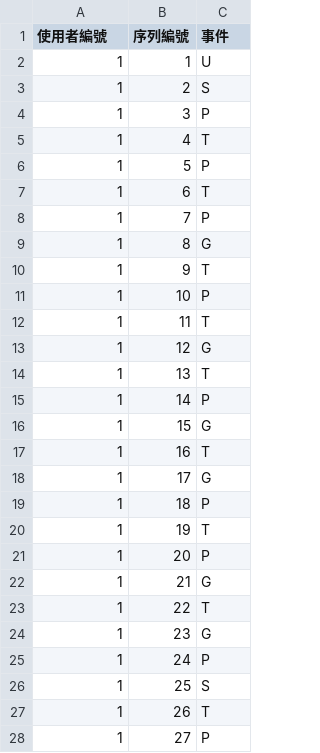
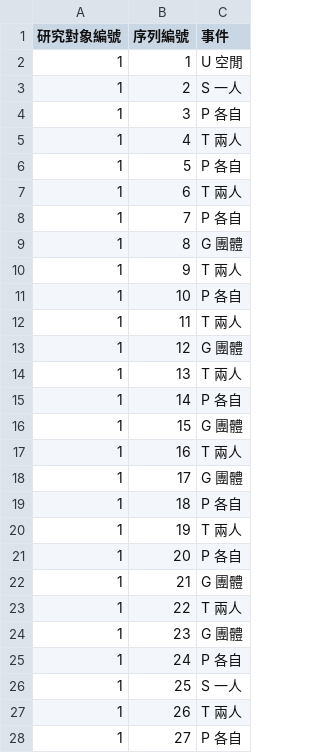
Before and after one commit to pulipulichen/blog-pulipuli-info-data-2017, a CSV file: 05/lag-sequential-analysis/data-bakeman.csv, drawn as a sheet; only a part is shown; the diff covers the shown part only.

```diff
--- a/05/lag-sequential-analysis/data-bakeman.csv
+++ b/05/lag-sequential-analysis/data-bakeman.csv
@@ -1,28 +1,28 @@
-使用者編號,序列編號,事件
-1,1,U
-1,2,S
-1,3,P
-1,4,T
-1,5,P
-1,6,T
-1,7,P
-1,8,G
-1,9,T
-1,10,P
-1,11,T
-1,12,G
-1,13,T
-1,14,P
-1,15,G
-1,16,T
-1,17,G
-1,18,P
-1,19,T
-1,20,P
-1,21,G
-1,22,T
-1,23,G
-1,24,P
-1,25,S
-1,26,T
-1,27,P
+研究對象編號,序列編號,事件
+1,1,U 空閒
+1,2,S 一人
+1,3,P 各自
+1,4,T 兩人
+1,5,P 各自
+1,6,T 兩人
+1,7,P 各自
+1,8,G 團體
+1,9,T 兩人
+1,10,P 各自
+1,11,T 兩人
+1,12,G 團體
+1,13,T 兩人
+1,14,P 各自
+1,15,G 團體
+1,16,T 兩人
+1,17,G 團體
+1,18,P 各自
+1,19,T 兩人
+1,20,P 各自
+1,21,G 團體
+1,22,T 兩人
+1,23,G 團體
+1,24,P 各自
+1,25,S 一人
+1,26,T 兩人
+1,27,P 各自
```
Also changed, not shown: 101 edited cells elsewhere in this file, 05/lag-sequential-analysis/data-bakeman_100.csv, 7 other files.
